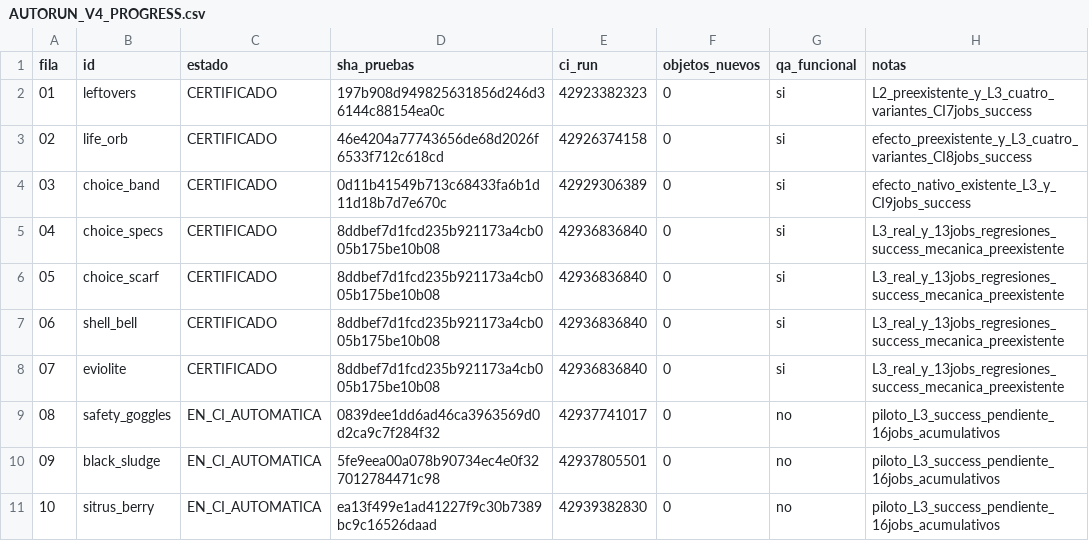
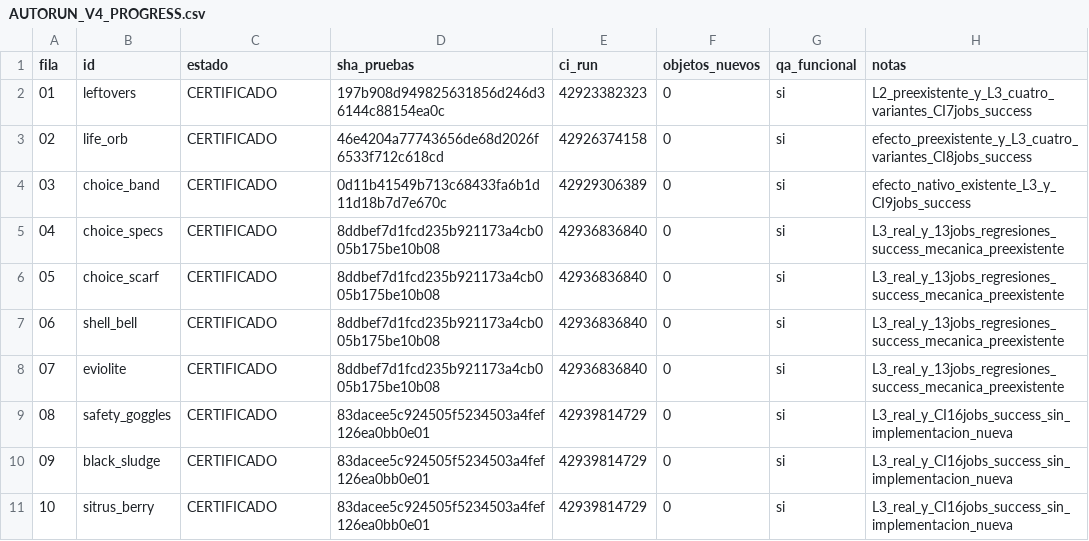
Before and after one commit to danielmariabardillo1412-creator/pokemon-calvo-, a CSV file: docs/coordination/items_parallel_v1/reports/W01/AUTORUN_V4_PROGRESS.csv, drawn as a sheet.

```diff
--- a/docs/coordination/items_parallel_v1/reports/W01/AUTORUN_V4_PROGRESS.csv
+++ b/docs/coordination/items_parallel_v1/reports/W01/AUTORUN_V4_PROGRESS.csv
@@ -8,4 +8,4 @@ fila,id,estado,sha_pruebas,ci_run,objetos_nuevos,qa_funcional,notas
 07,eviolite,CERTIFICADO,8ddbef7d1fcd235b921173a4cb005b175be10b08,42936836840,0,si,L3_real_y_13jobs_regresiones_success_mecanica_preexistente
-08,safety_goggles,EN_CI_AUTOMATICA,0839dee1dd6ad46ca3963569d0d2ca9c7f284f32,42937741017,0,no,piloto_L3_success_pendiente_16jobs_acumulativos
-09,black_sludge,EN_CI_AUTOMATICA,5fe9eea00a078b90734ec4e0f327012784471c98,42937805501,0,no,piloto_L3_success_pendiente_16jobs_acumulativos
-10,sitrus_berry,EN_CI_AUTOMATICA,ea13f499e1ad41227f9c30b7389bc9c16526daad,42939382830,0,no,piloto_L3_success_pendiente_16jobs_acumulativos
+08,safety_goggles,CERTIFICADO,83dacee5c924505f5234503a4fef126ea0bb0e01,42939814729,0,si,L3_real_y_CI16jobs_success_sin_implementacion_nueva
+09,black_sludge,CERTIFICADO,83dacee5c924505f5234503a4fef126ea0bb0e01,42939814729,0,si,L3_real_y_CI16jobs_success_sin_implementacion_nueva
+10,sitrus_berry,CERTIFICADO,83dacee5c924505f5234503a4fef126ea0bb0e01,42939814729,0,si,L3_real_y_CI16jobs_success_sin_implementacion_nueva
```
Also changed, not shown: 3 other files.
